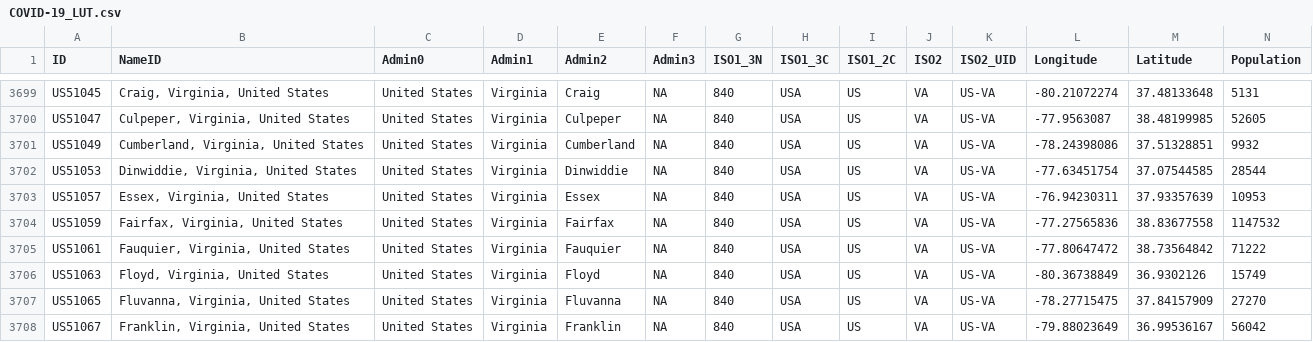
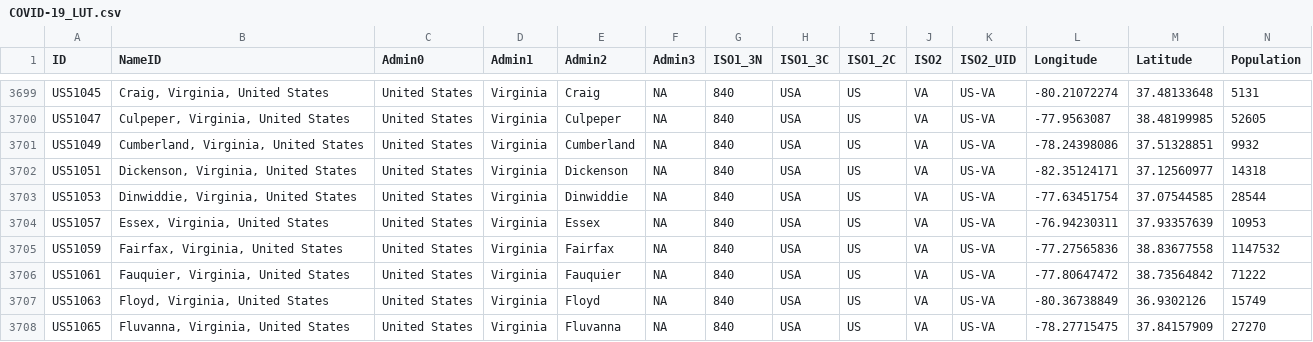
Before and after one commit to predt/COVID-20, a CSV file: COVID-19_LUT.csv, drawn as a sheet; only a part is shown, gaps mark what is left out; the shorter side is filled out with more unchanged rows; the diff names each change by its address in the sheet, - before the commit and + after, or states it on an @@ line.

Commit message:
Update dataset (Wed 17 Jun 2020 07:43:01 AM EDT)

```diff
--- a/COVID-19_LUT.csv
+++ b/COVID-19_LUT.csv
+row 3702: US51051 | Dickenson, Virginia, United States | United States | Virginia | Dickenson | NA | 840 | USA | US | VA | US-VA | -82.35124171 | 37.12560977 | 14318
```
Also changed, not shown: 1 other file.
